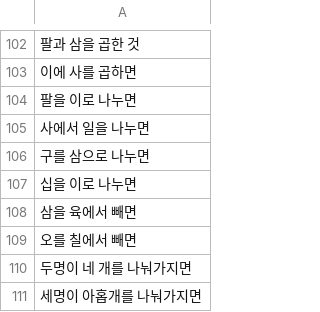
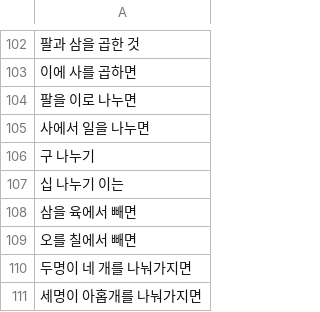
Before and after one commit to Ahn-youngseok/Ahn-youngseok, a CSV file: train.csv, drawn as a sheet; only a part is shown, gaps mark what is left out.

Commit message:
Update train.csv

```diff
--- a/train.csv
+++ b/train.csv
@@ -105,4 +105,4 @@
 사에서 일을 나누면
-구를 삼으로 나누면
-십을 이로 나누면
+구 나누기
+십 나누기 이는
 삼을 육에서 빼면
```
